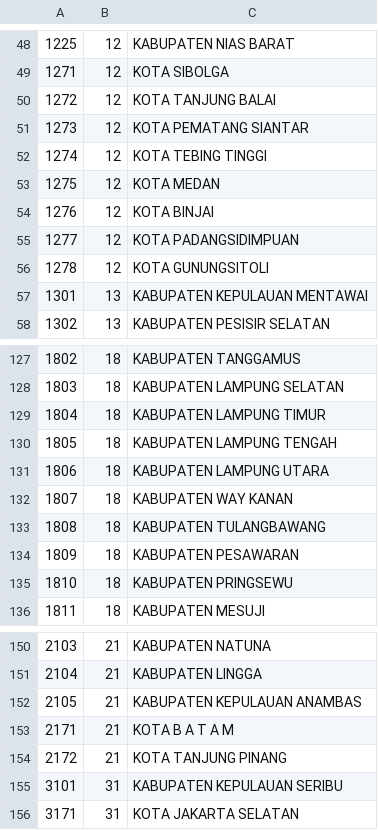
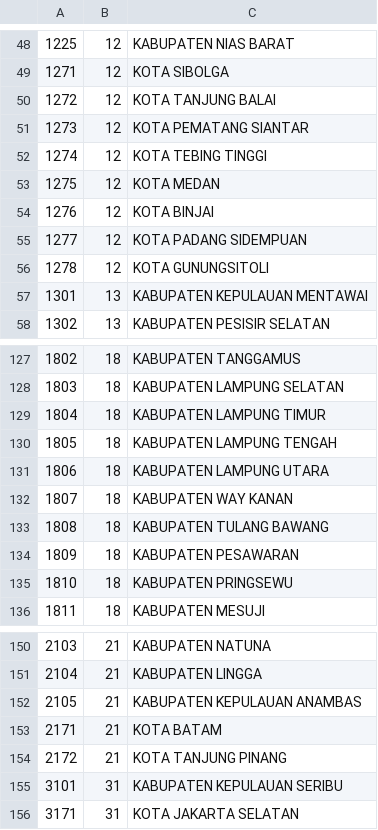
Before and after one commit to DLandDS/api-wilayah-indonesia, a CSV file: data/regencies.csv, drawn as a sheet; only a part is shown, gaps mark what is left out.

```diff
--- a/data/regencies.csv
+++ b/data/regencies.csv
@@ -54,3 +54,3 @@
 1276,12,KOTA BINJAI
-1277,12,KOTA PADANGSIDIMPUAN
+1277,12,KOTA PADANG SIDEMPUAN
 1278,12,KOTA GUNUNGSITOLI
@@ -132,3 +132,3 @@
 1807,18,KABUPATEN WAY KANAN
-1808,18,KABUPATEN TULANGBAWANG
+1808,18,KABUPATEN TULANG BAWANG
 1809,18,KABUPATEN PESAWARAN
@@ -152,3 +152,3 @@
 2105,21,KABUPATEN KEPULAUAN ANAMBAS
-2171,21,KOTA B A T A M
+2171,21,KOTA BATAM
 2172,21,KOTA TANJUNG PINANG
```
Also changed, not shown: data/districts.csv, 10 other files.
